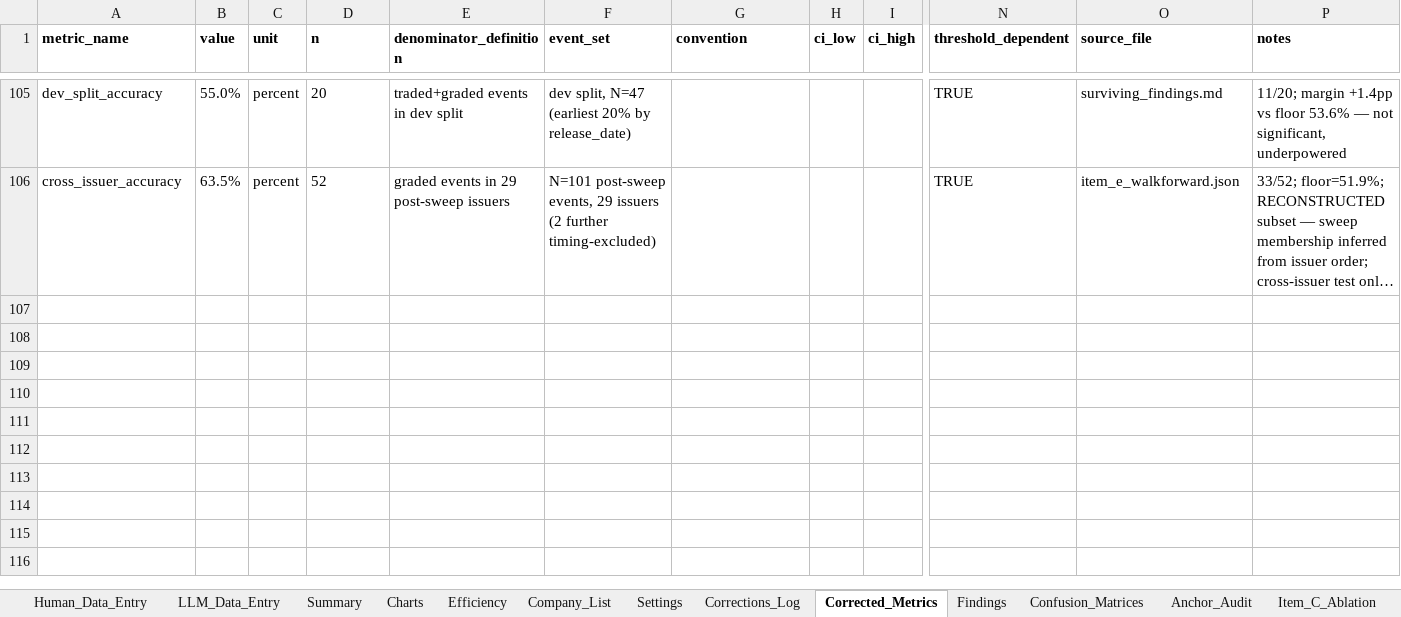
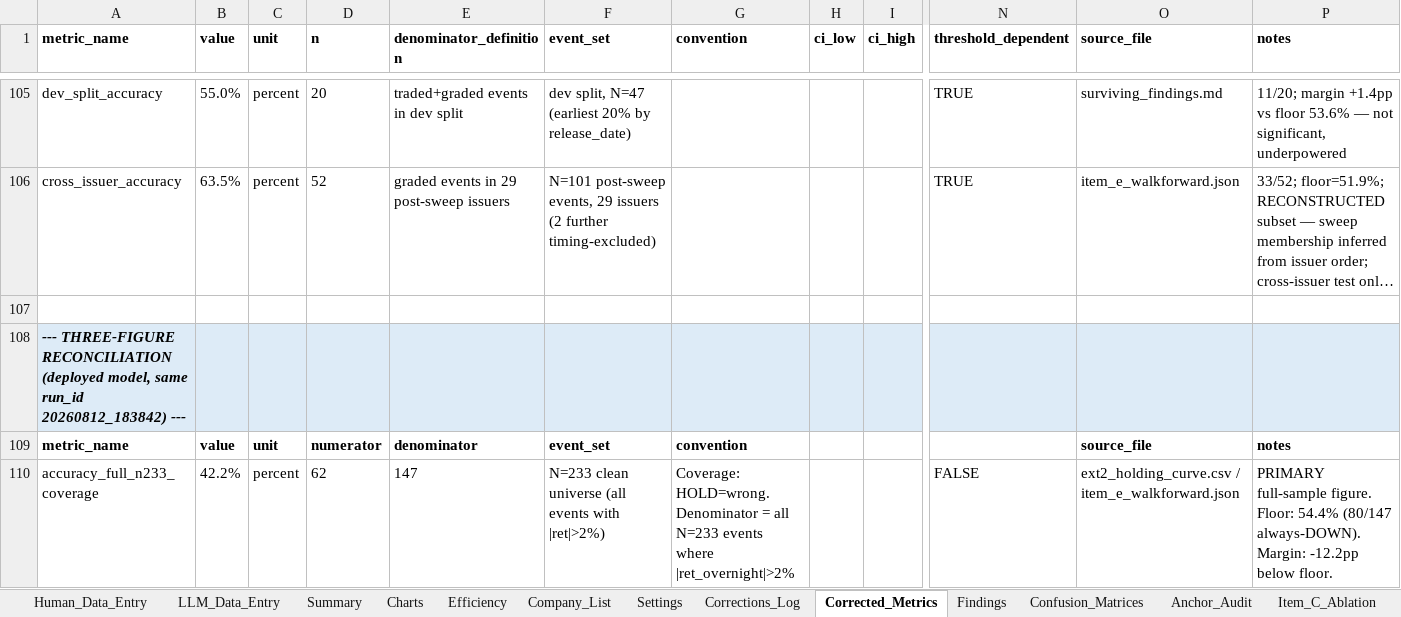
Before and after one commit to bencrowe0/citibank-arp, an Excel workbook: data/workbook/Master_Data_LOCKED_2026-08-13.xlsx, sheet Corrected_Metrics, drawn as a sheet; only a part is shown, gaps mark what is left out; long unchanged cells end in …; values as stored, in another font and other column widths than the file's, no borders; rows hold the shown columns only; the diff covers the shown part only; the diff names each change by its address in the sheet, - before the commit and + after, or states it on an @@ line.

```diff
--- a/data/workbook/Master_Data_LOCKED_2026-08-13.xlsx (sheet Corrected_Metrics)
+++ b/data/workbook/Master_Data_LOCKED_2026-08-13.xlsx (sheet Corrected_Metrics)
+row 107: (empty)
+row 108: --- THREE-FIGURE RECONCILIATION (deployed model, same run_id 20260812_183842) ---
+row 109: metric_name | value | unit | numerator | denominator | event_set | convention |  |  |  | source_file | notes
+row 110: accuracy_full_n233_coverage | 42.2% | percent | 62 | 147 | N=233 clean universe (all events with |ret|>2%) | Coverage: HOLD=wrong. Denominator = all N=233 events where |ret_overnight|>2% |  |  | FALSE | ext2_holding_curve.csv / item_e_walkforward.json | PRIMARY full-sample figure. Floor: 54.4% (80/147 always-DOWN). Margin: -12.2pp below floor.
```
Also changed, not shown: 3 added rows elsewhere in this sheet, sheet Corrections_Log, sheet Accuracy_Conventions, sheet LLM_Data_Entry, charts or pictures, data/workbook/Master_Data_CORRECTED_2026-08-13.xlsx, 8 other files.
